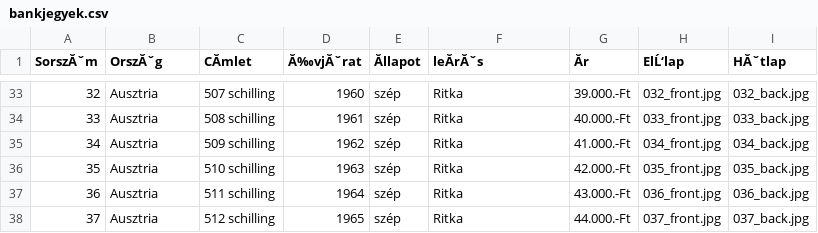
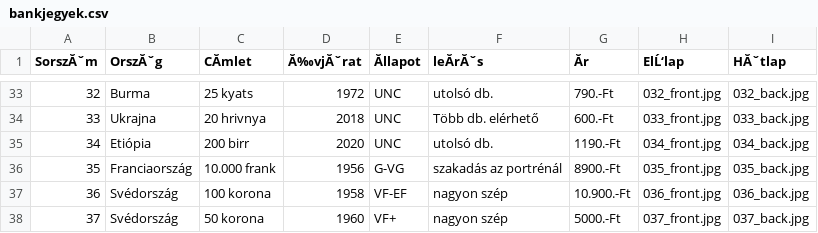
Before and after one commit to KRIPO381/Bankjegyek, a CSV file: bankjegyek.csv, drawn as a sheet; only a part is shown, gaps mark what is left out; the diff covers the shown part only; the diff names each change by its address in the sheet, - before the commit and + after, or states it on an @@ line.

```diff
--- a/bankjegyek.csv
+++ b/bankjegyek.csv
-B33 (OrszĂˇg): Ausztria
+B33 (OrszĂˇg): Burma
-C33 (CĂmlet): 507 schilling
+C33 (CĂmlet): 25 kyats
-D33 (Ă‰vjĂˇrat): 1960
+D33 (Ă‰vjĂˇrat): 1972
-E33:E35 (Ăllapot): szép
+E33:E35 (Ăllapot): UNC
-F33 (leĂrĂˇs): Ritka
+F33 (leĂrĂˇs): utolsó db.
-G33 (Ăr): 39.000.-Ft
+G33 (Ăr): 790.-Ft
-B34 (OrszĂˇg): Ausztria
+B34 (OrszĂˇg): Ukrajna
-C34 (CĂmlet): 508 schilling
+C34 (CĂmlet): 20 hrivnya
-D34 (Ă‰vjĂˇrat): 1961
+D34 (Ă‰vjĂˇrat): 2018
-F34 (leĂrĂˇs): Ritka
+F34 (leĂrĂˇs): Több db. elérhető
-G34 (Ăr): 40.000.-Ft
+G34 (Ăr): 600.-Ft
-B35 (OrszĂˇg): Ausztria
+B35 (OrszĂˇg): Etiópia
-C35 (CĂmlet): 509 schilling
+C35 (CĂmlet): 200 birr
-D35 (Ă‰vjĂˇrat): 1962
+D35 (Ă‰vjĂˇrat): 2020
-F35 (leĂrĂˇs): Ritka
+F35 (leĂrĂˇs): utolsó db.
-G35 (Ăr): 41.000.-Ft
+G35 (Ăr): 1190.-Ft
-B36 (OrszĂˇg): Ausztria
+B36 (OrszĂˇg): Franciaország
-C36 (CĂmlet): 510 schilling
+C36 (CĂmlet): 10.000 frank
-D36 (Ă‰vjĂˇrat): 1963
+D36 (Ă‰vjĂˇrat): 1956
-E36 (Ăllapot): szép
+E36 (Ăllapot): G-VG
-F36 (leĂrĂˇs): Ritka
+F36 (leĂrĂˇs): szakadás az portrénál
-G36 (Ăr): 42.000.-Ft
+G36 (Ăr): 8900.-Ft
-B37:B38 (OrszĂˇg): Ausztria
+B37:B38 (OrszĂˇg): Svédország
-C37 (CĂmlet): 511 schilling
+C37 (CĂmlet): 100 korona
-D37 (Ă‰vjĂˇrat): 1964
+D37 (Ă‰vjĂˇrat): 1958
-E37 (Ăllapot): szép
+E37 (Ăllapot): VF-EF
-F37:F38 (leĂrĂˇs): Ritka
+F37:F38 (leĂrĂˇs): nagyon szép
-G37 (Ăr): 43.000.-Ft
+G37 (Ăr): 10.900.-Ft
-C38 (CĂmlet): 512 schilling
+C38 (CĂmlet): 50 korona
-D38 (Ă‰vjĂˇrat): 1965
+D38 (Ă‰vjĂˇrat): 1960
-E38 (Ăllapot): szép
+E38 (Ăllapot): VF+
-G38 (Ăr): 44.000.-Ft
+G38 (Ăr): 5000.-Ft
```
Also changed, not shown: 39 edited cells elsewhere in this file.
